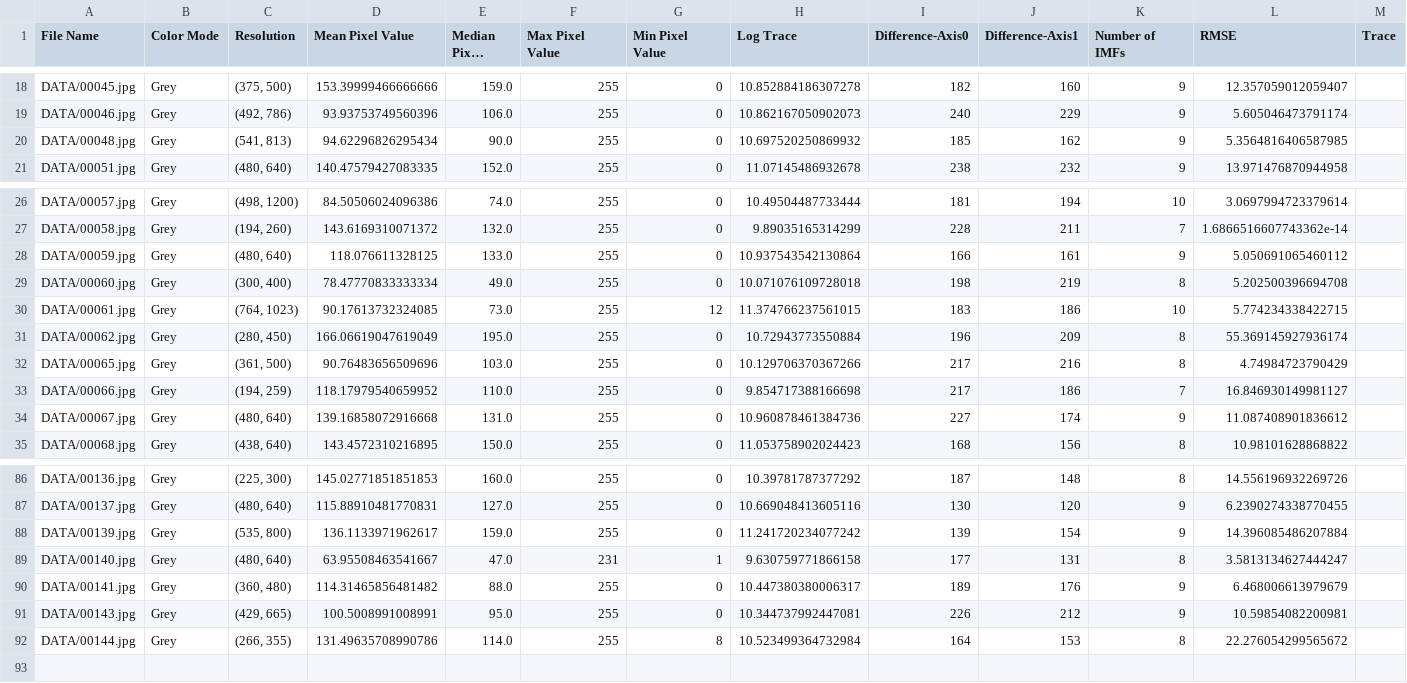
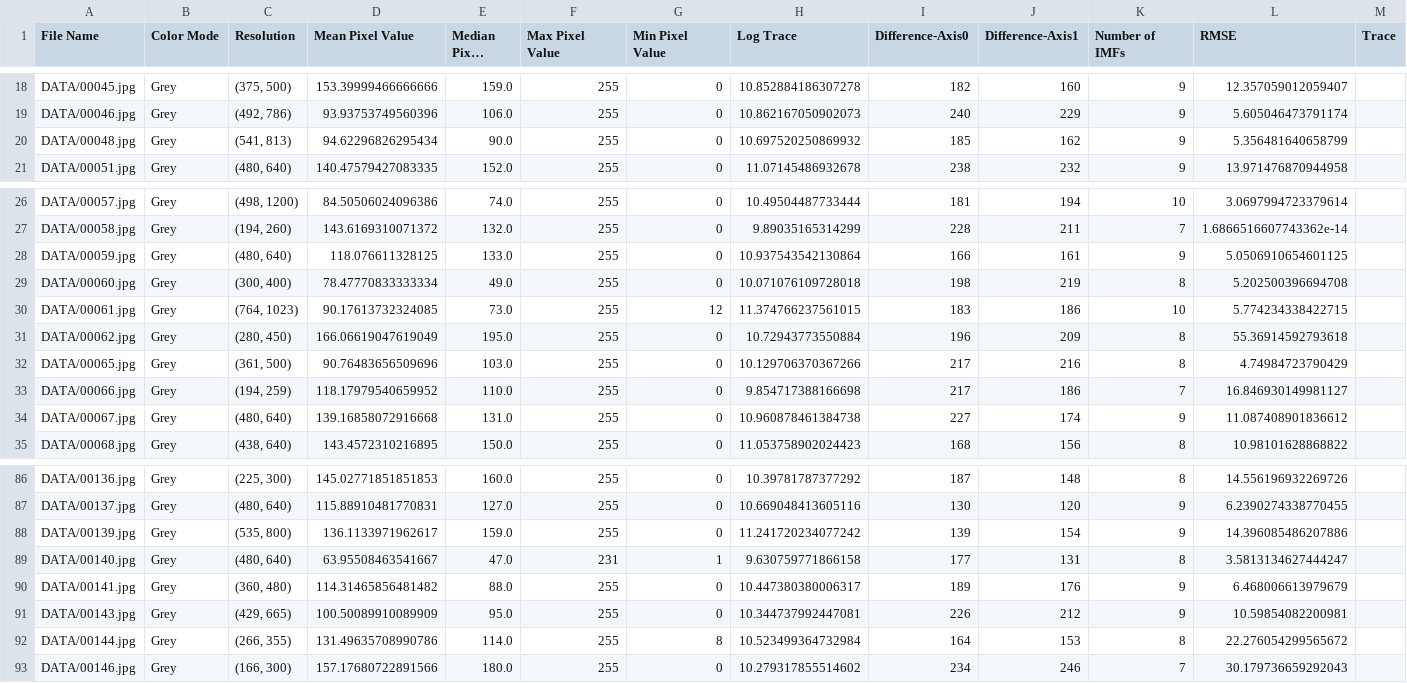
Before and after one commit to Matt88Ac/Hilbert-Huang-Transform-Super-Resolution, a CSV file: FirstDataFrame2.csv, drawn as a sheet; only a part is shown, gaps mark what is left out; long unchanged cells end in …; the diff covers the shown part only.

Commit message:
Update FirstDataFrame2.csv

```diff
--- a/FirstDataFrame2.csv
+++ b/FirstDataFrame2.csv
@@ -19,3 +19,3 @@ DATA/00045.jpg,Grey,"(375, 500)",153.39999466666666,159.0,255,0,10.8528841863072
 DATA/00046.jpg,Grey,"(492, 786)",93.93753749560396,106.0,255,0,10.862167050902073,240,229,9,5.605046473791174,
-DATA/00048.jpg,Grey,"(541, 813)",94.62296826295434,90.0,255,0,10.697520250869932,185,162,9,5.3564816406587985,
+DATA/00048.jpg,Grey,"(541, 813)",94.62296826295434,90.0,255,0,10.697520250869932,185,162,9,5.356481640658799,
 DATA/00051.jpg,Grey,"(480, 640)",140.47579427083335,152.0,255,0,11.07145486932678,238,232,9,13.971476870944958,
@@ -27,9 +27,9 @@ DATA/00057.jpg,Grey,"(498, 1200)",84.50506024096386,74.0,255,0,10.49504487733444
 DATA/00058.jpg,Grey,"(194, 260)",143.6169310071372,132.0,255,0,9.89035165314299,228,211,7,1.6866516607743362e-14,
-DATA/00059.jpg,Grey,"(480, 640)",118.076611328125,133.0,255,0,10.937543542130864,166,161,9,5.050691065460112,
+DATA/00059.jpg,Grey,"(480, 640)",118.076611328125,133.0,255,0,10.937543542130864,166,161,9,5.0506910654601125,
 DATA/00060.jpg,Grey,"(300, 400)",78.47770833333334,49.0,255,0,10.071076109728018,198,219,8,5.202500396694708,
 DATA/00061.jpg,Grey,"(764, 1023)",90.17613732324085,73.0,255,12,11.374766237561015,183,186,10,5.774234338422715,
-DATA/00062.jpg,Grey,"(280, 450)",166.06619047619049,195.0,255,0,10.72943773550884,196,209,8,55.369145927936174,
+DATA/00062.jpg,Grey,"(280, 450)",166.06619047619049,195.0,255,0,10.72943773550884,196,209,8,55.36914592793618,
 DATA/00065.jpg,Grey,"(361, 500)",90.76483656509696,103.0,255,0,10.129706370367266,217,216,8,4.74984723790429,
 DATA/00066.jpg,Grey,"(194, 259)",118.17979540659952,110.0,255,0,9.854717388166698,217,186,7,16.846930149981127,
-DATA/00067.jpg,Grey,"(480, 640)",139.16858072916668,131.0,255,0,10.960878461384736,227,174,9,11.087408901836612,
+DATA/00067.jpg,Grey,"(480, 640)",139.16858072916668,131.0,255,0,10.960878461384738,227,174,9,11.087408901836612,
 DATA/00068.jpg,Grey,"(438, 640)",143.4572310216895,150.0,255,0,11.053758902024423,168,156,8,10.98101628868822,
@@ -87,6 +87,7 @@ DATA/00136.jpg,Grey,"(225, 300)",145.02771851851853,160.0,255,0,10.3978178737729
 DATA/00137.jpg,Grey,"(480, 640)",115.88910481770831,127.0,255,0,10.669048413605116,130,120,9,6.2390274338770455,
-DATA/00139.jpg,Grey,"(535, 800)",136.1133971962617,159.0,255,0,11.241720234077242,139,154,9,14.396085486207884,
+DATA/00139.jpg,Grey,"(535, 800)",136.1133971962617,159.0,255,0,11.241720234077242,139,154,9,14.396085486207886,
 DATA/00140.jpg,Grey,"(480, 640)",63.95508463541667,47.0,231,1,9.630759771866158,177,131,8,3.5813134627444247,
 DATA/00141.jpg,Grey,"(360, 480)",114.31465856481482,88.0,255,0,10.447380380006317,189,176,9,6.468006613979679,
-DATA/00143.jpg,Grey,"(429, 665)",100.5008991008991,95.0,255,0,10.344737992447081,226,212,9,10.59854082200981,
+DATA/00143.jpg,Grey,"(429, 665)",100.50089910089909,95.0,255,0,10.344737992447081,226,212,9,10.59854082200981,
 DATA/00144.jpg,Grey,"(266, 355)",131.49635708990786,114.0,255,8,10.523499364732984,164,153,8,22.276054299565672,
+DATA/00146.jpg,Grey,"(166, 300)",157.17680722891566,180.0,255,0,10.279317855514602,234,246,7,30.179736659292043,
```
Also changed, not shown: 10 edited cells elsewhere in this file.
